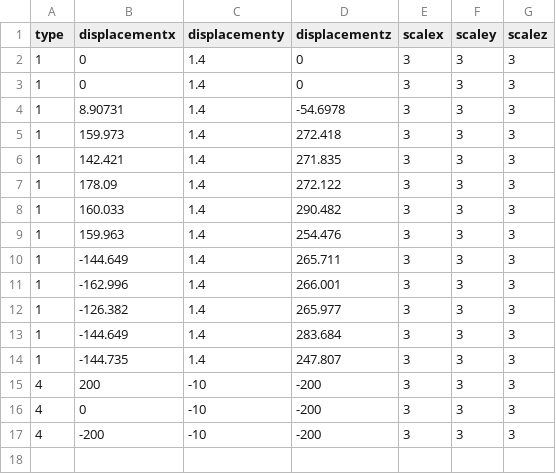
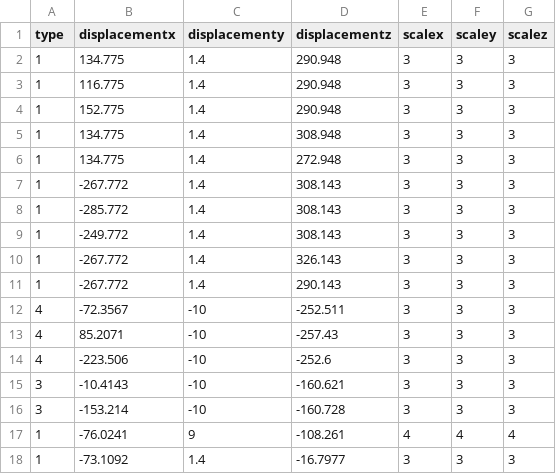
Before and after one commit to Devizen/DM2294, a CSV file: Framework/Base/Files/Level03Enemy.csv, drawn as a sheet.

```diff
--- a/Framework/Base/Files/Level03Enemy.csv
+++ b/Framework/Base/Files/Level03Enemy.csv
@@ -1,17 +1,18 @@
 type,displacementx,displacementy,displacementz,scalex,scaley,scalez
-1,0,1.4,0,3,3,3
-1,0,1.4,0,3,3,3
-1,8.90731,1.4,-54.6978,3,3,3
-1,159.973,1.4,272.418,3,3,3
-1,142.421,1.4,271.835,3,3,3
-1,178.09,1.4,272.122,3,3,3
-1,160.033,1.4,290.482,3,3,3
-1,159.963,1.4,254.476,3,3,3
-1,-144.649,1.4,265.711,3,3,3
-1,-162.996,1.4,266.001,3,3,3
-1,-126.382,1.4,265.977,3,3,3
-1,-144.649,1.4,283.684,3,3,3
-1,-144.735,1.4,247.807,3,3,3
-4,200,-10,-200,3,3,3
-4,0,-10,-200,3,3,3
-4,-200,-10,-200,3,3,3
+1,134.775,1.4,290.948,3,3,3
+1,116.775,1.4,290.948,3,3,3
+1,152.775,1.4,290.948,3,3,3
+1,134.775,1.4,308.948,3,3,3
+1,134.775,1.4,272.948,3,3,3
+1,-267.772,1.4,308.143,3,3,3
+1,-285.772,1.4,308.143,3,3,3
+1,-249.772,1.4,308.143,3,3,3
+1,-267.772,1.4,326.143,3,3,3
+1,-267.772,1.4,290.143,3,3,3
+4,-72.3567,-10,-252.511,3,3,3
+4,85.2071,-10,-257.43,3,3,3
+4,-223.506,-10,-252.6,3,3,3
+3,-10.4143,-10,-160.621,3,3,3
+3,-153.214,-10,-160.728,3,3,3
+1,-76.0241,9,-108.261,4,4,4
+1,-73.1092,1.4,-16.7977,3,3,3
```
Also changed, not shown: Framework/Base/Files/Level03.csv, 4 other files.
